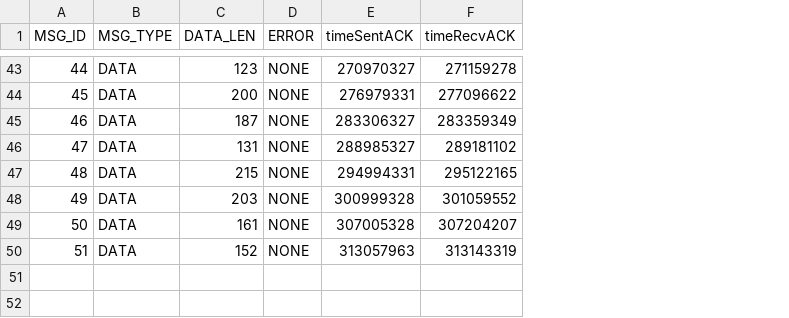
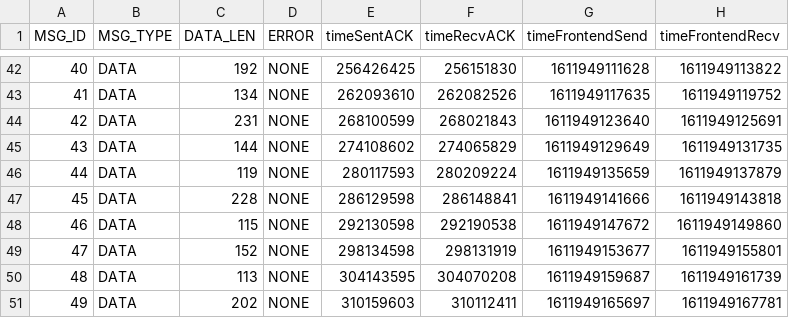
Before and after one commit to Zensonize/SP-Internal-Communication-Platform, a CSV file: ESP32-Node/log/10-msg-min_Sender.csv, drawn as a sheet; only a part is shown, gaps mark what is left out; addresses are those after the commit; the diff covers the shown part only; the diff names each change by its address in the sheet, - before the commit and + after, or states it on an @@ line.

Commit message:
change timeout to 5 sec, record frontend time to log, update log of 10 msgs/min

```diff
--- a/ESP32-Node/log/10-msg-min_Sender.csv
+++ b/ESP32-Node/log/10-msg-min_Sender.csv
+column G (timeFrontendSend), rows 42-49: 1611949111628 | 1611949117635 | 1611949123640 | 1611949129649 | 1611949135659 | 1611949141666 | 1611949147672 | 1611949153677
+column H (timeFrontendRecv), rows 42-49: 1611949113822 | 1611949119752 | 1611949125691 | 1611949131735 | 1611949137879 | 1611949143818 | 1611949149860 | 1611949155801
@@ column A (MSG_ID) renumbered between rows 2 and 49 @@
-C42 (DATA_LEN): 123
+C42 (DATA_LEN): 192
-E42 (timeSentACK): 270970327
+E42 (timeSentACK): 256426425
-F42 (timeRecvACK): 271159278
+F42 (timeRecvACK): 256151830
-C43 (DATA_LEN): 200
+C43 (DATA_LEN): 134
-E43 (timeSentACK): 276979331
+E43 (timeSentACK): 262093610
-F43 (timeRecvACK): 277096622
+F43 (timeRecvACK): 262082526
-C44 (DATA_LEN): 187
+C44 (DATA_LEN): 231
-E44 (timeSentACK): 283306327
+E44 (timeSentACK): 268100599
-F44 (timeRecvACK): 283359349
+F44 (timeRecvACK): 268021843
-C45 (DATA_LEN): 131
+C45 (DATA_LEN): 144
-E45 (timeSentACK): 288985327
+E45 (timeSentACK): 274108602
-F45 (timeRecvACK): 289181102
+F45 (timeRecvACK): 274065829
-C46 (DATA_LEN): 215
+C46 (DATA_LEN): 119
-E46 (timeSentACK): 294994331
+E46 (timeSentACK): 280117593
-F46 (timeRecvACK): 295122165
+F46 (timeRecvACK): 280209224
-C47 (DATA_LEN): 203
+C47 (DATA_LEN): 228
-E47 (timeSentACK): 300999328
+E47 (timeSentACK): 286129598
-F47 (timeRecvACK): 301059552
+F47 (timeRecvACK): 286148841
-C48 (DATA_LEN): 161
+C48 (DATA_LEN): 115
-E48 (timeSentACK): 307005328
+E48 (timeSentACK): 292130598
-F48 (timeRecvACK): 307204207
+F48 (timeRecvACK): 292190538
-E49 (timeSentACK): 313057963
+E49 (timeSentACK): 298134598
-F49 (timeRecvACK): 313143319
+F49 (timeRecvACK): 298131919
+row 50: 48 | DATA | 113 | NONE | 304143595 | 304070208 | 1611949159687 | 1611949161739
+row 51: 49 | DATA | 202 | NONE | 310159603 | 310112411 | 1611949165697 | 1611949167781
```
Also changed, not shown: 1 added row, 2 removed rows and 116 edited cells elsewhere in this file, ESP32-Node/log/10-msg-min_Receiver.csv, 1 other file.
